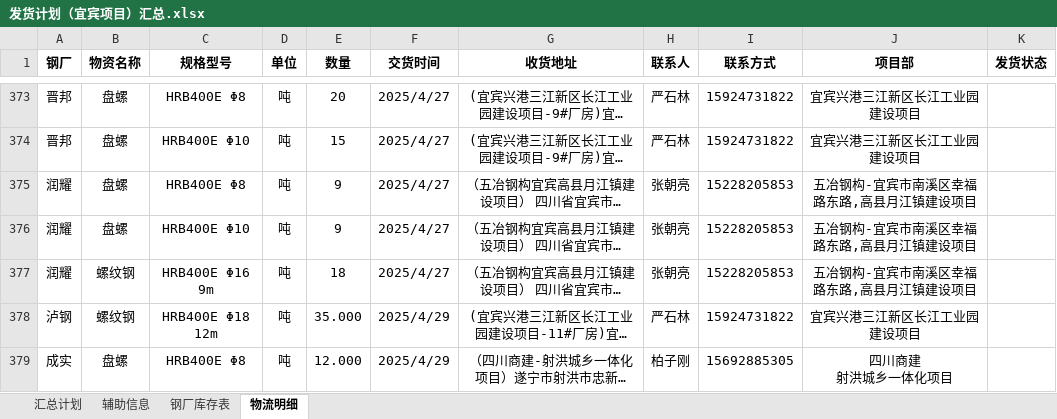
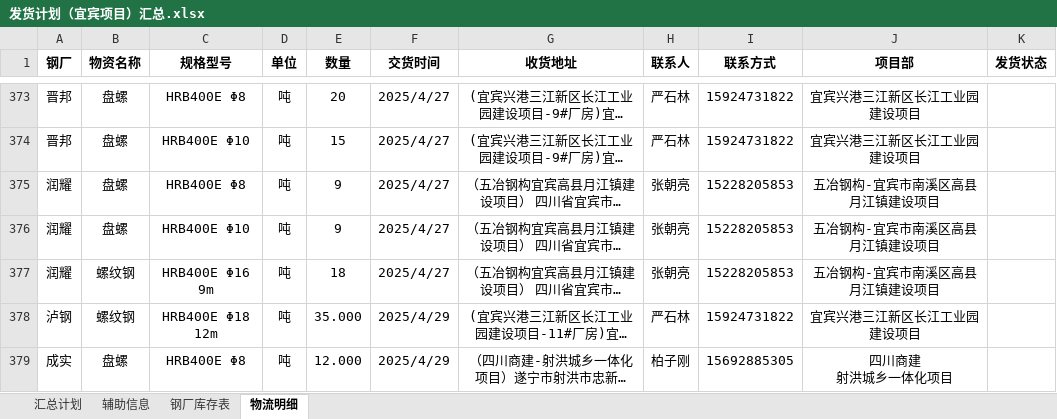
Before and after one commit to monizhou/TVBOX, an Excel workbook: 发货计划（宜宾项目）汇总.xlsx, sheet 物流明细, drawn as a sheet; only a part is shown, gaps mark what is left out; long unchanged cells end in …; values as stored, in another font and other column widths than the file's, no borders; the diff covers the shown part only; the diff names each change by its address in the sheet, - before the commit and + after, or states it on an @@ line.

```diff
--- a/发货计划（宜宾项目）汇总.xlsx (sheet 物流明细)
+++ b/发货计划（宜宾项目）汇总.xlsx (sheet 物流明细)
-J375:J377 (项目部): 五冶钢构-宜宾市南溪区幸福路东路,高县月江镇建设项目
+J375:J377 (项目部): 五冶钢构-宜宾市南溪区高县月江镇建设项目
```
Also changed, not shown: 28 added rows elsewhere in this sheet, sheet 汇总计划, sheet 辅助信息, hidden cells, 1 other file.
